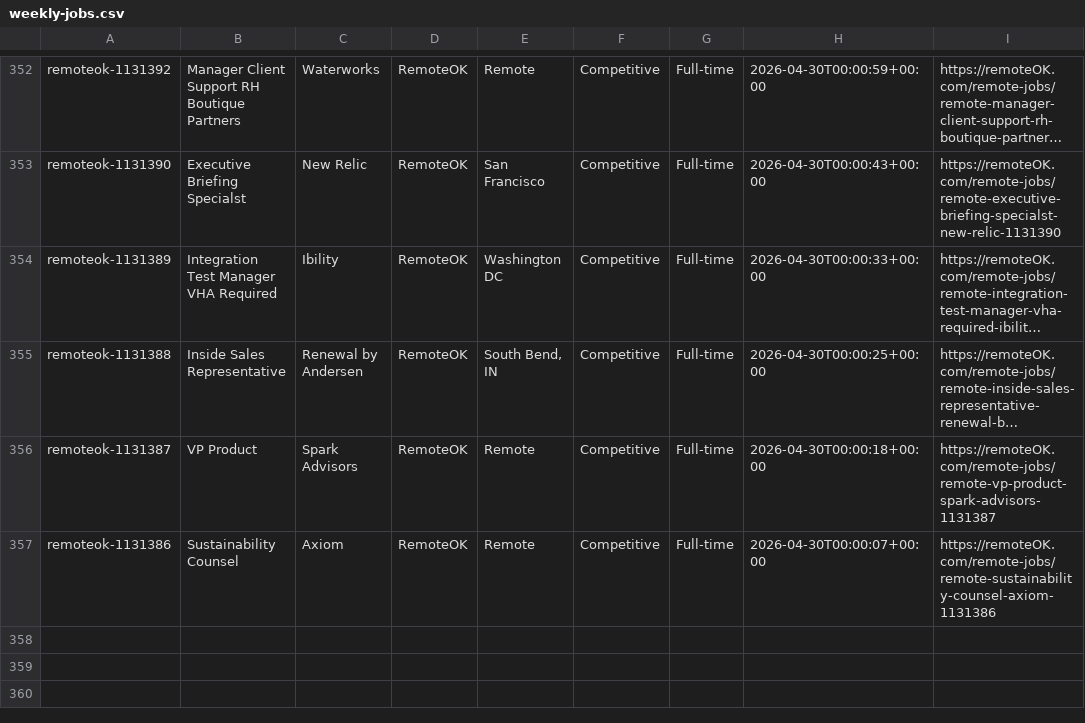
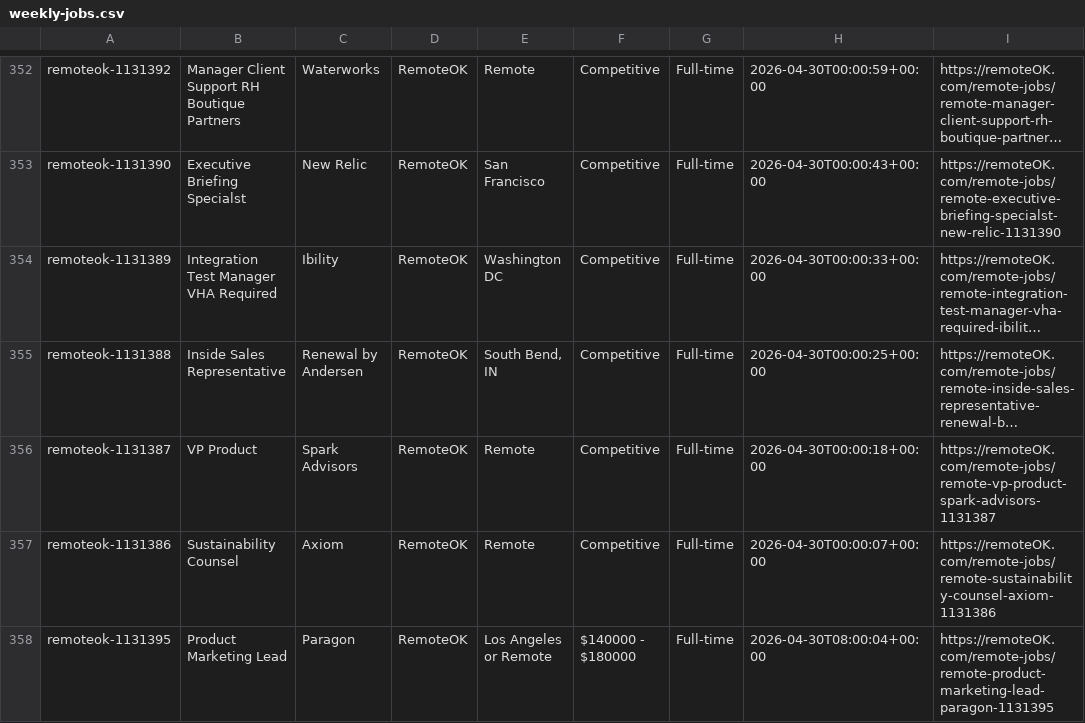
Before and after one commit to eyanbee/job-robot, a CSV file: weekly-jobs.csv, drawn as a sheet; only a part is shown, gaps mark what is left out; long unchanged cells end in ….

```diff
--- a/weekly-jobs.csv
+++ b/weekly-jobs.csv
@@ -357 +357,2 @@ remoteok-1131387,"VP Product","Spark Advisors",RemoteOK,"Remote","Competitive",F
 remoteok-1131386,"Sustainability Counsel","Axiom",RemoteOK,"Remote","Competitive",Full-time,2026-04-30T00:00:07+00:00,https://remoteOK.com/remote-jobs/remote-sustainability-counsel-axiom-1131386
+remoteok-1131395,"Product Marketing Lead","Paragon",RemoteOK,"Los Angeles or Remote","$140000 - $180000",Full-time,2026-04-30T08:00:04+00:00,https://remoteOK.com/remote-jobs/remote-product-marketing-lead-paragon-1131395
```
Also changed, not shown: 1 other file.
